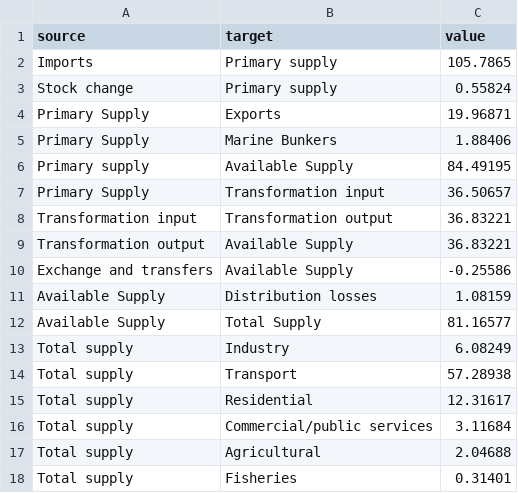
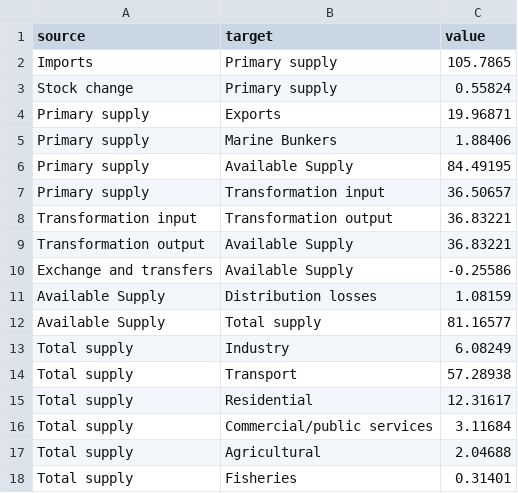
Before and after one commit to macabul2/mcbhy, a CSV file: Trialjssankey.csv, drawn as a sheet.

Commit message:
Update Trialjssankey.csv

```diff
--- a/Trialjssankey.csv
+++ b/Trialjssankey.csv
@@ -3,6 +3,6 @@ Imports,Primary supply,105.7865
 Stock change,Primary supply,0.55824
-Primary Supply,Exports,19.96871
-Primary Supply,Marine Bunkers,1.88406
+Primary supply,Exports,19.96871
+Primary supply,Marine Bunkers,1.88406
 Primary supply,Available Supply,84.49195
-Primary Supply,Transformation input,36.50657
+Primary supply,Transformation input,36.50657
 Transformation input,Transformation output,36.83221
@@ -11,3 +11,3 @@ Exchange and transfers,Available Supply,-0.25586
 Available Supply,Distribution losses,1.08159
-Available Supply, Total Supply,81.16577
+Available Supply, Total supply,81.16577
 Total supply,Industry,6.08249
```
